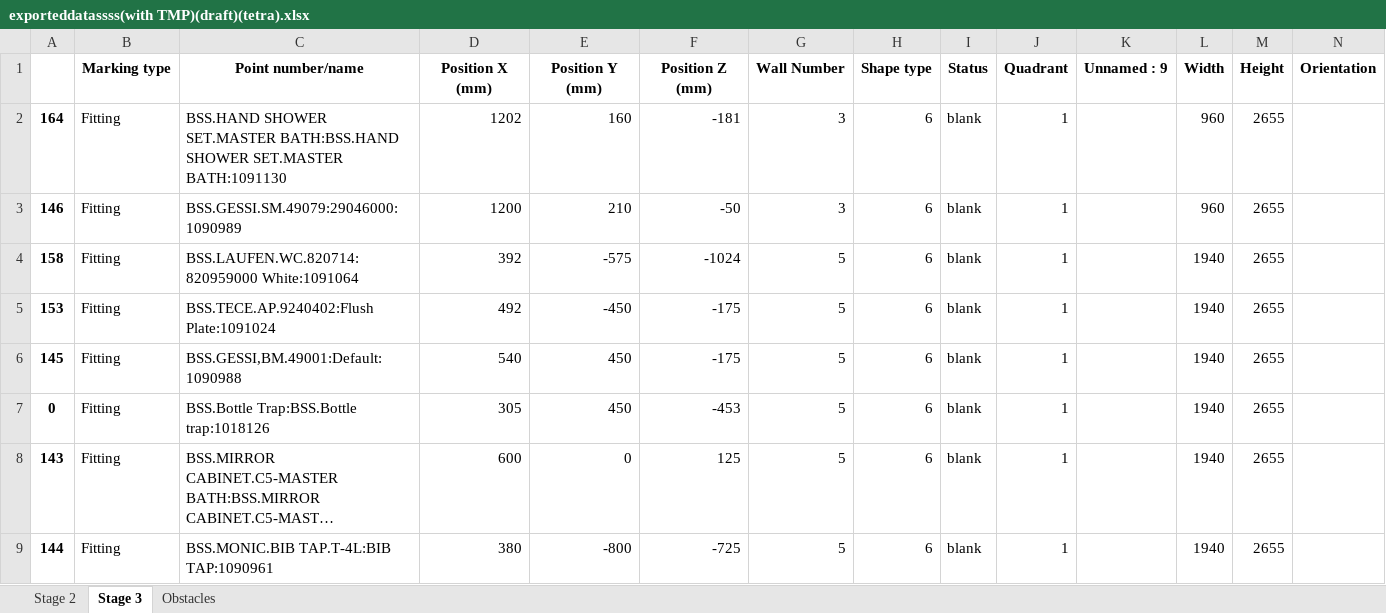
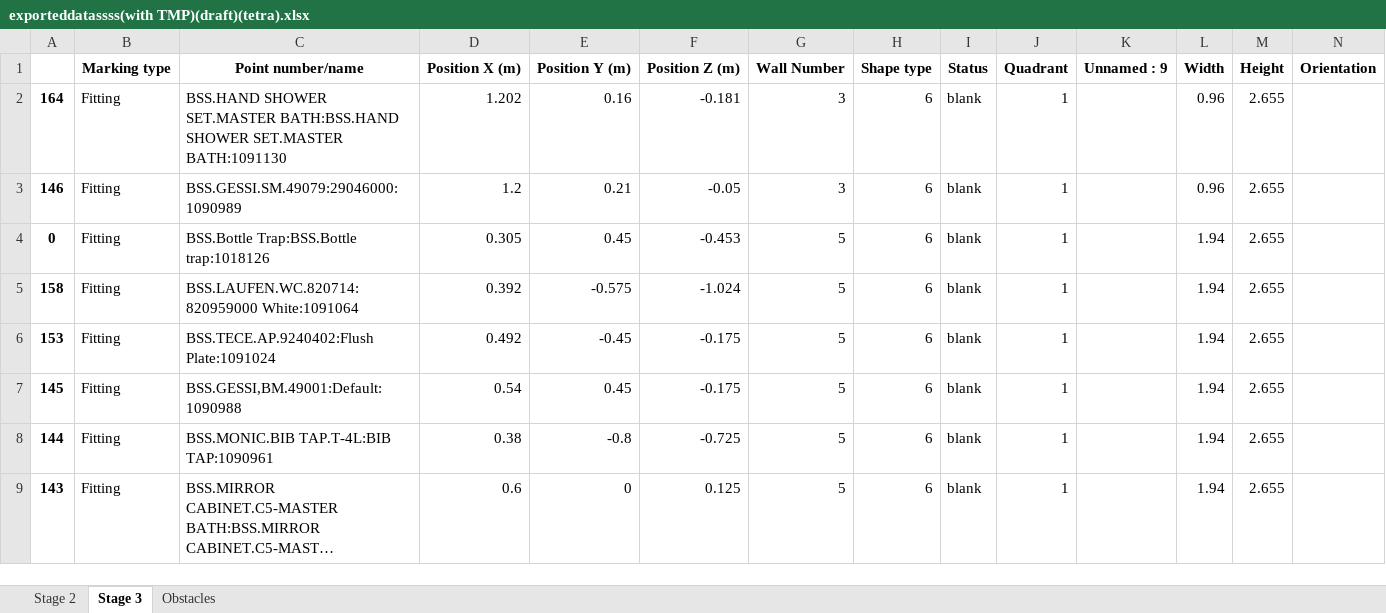
Before and after one commit to mokzhizhuan/GreyForm_UIs, an Excel workbook: Greyform-linux/Python_Application/exporteddatassss(with TMP)(draft)(tetra).xlsx, sheet Stage 3, drawn as a sheet; only a part is shown; long unchanged cells end in …; values as stored, in another font and other column widths than the file's, no borders; removed rows and columns are numbered as before the commit, all else as after; rows hold the shown columns only; the diff names each change by its address in the sheet, - before the commit and + after, or states it on an @@ line.

```diff
--- a/Greyform-linux/Python_Application/exporteddatassss(with TMP)(draft)(tetra).xlsx (sheet Stage 3)
+++ b/Greyform-linux/Python_Application/exporteddatassss(with TMP)(draft)(tetra).xlsx (sheet Stage 3)
-D1: Position X (mm)
+D1: Position X (m)
-E1: Position Y (mm)
+E1: Position Y (m)
-F1: Position Z (mm)
+F1: Position Z (m)
-D2 (Position X (m)): 1202
+D2 (Position X (m)): 1.202
-E2 (Position Y (m)): 160
+E2 (Position Y (m)): 0.16
-F2 (Position Z (m)): -181
+F2 (Position Z (m)): -0.181
-L2:L3 (Width): 960
+L2:L3 (Width): 0.96
-M2:M3 (Height): 2655
+M2:M3 (Height): 2.655
-D3 (Position X (m)): 1200
+D3 (Position X (m)): 1.2
-E3 (Position Y (m)): 210
+E3 (Position Y (m)): 0.21
-F3 (Position Z (m)): -50
+F3 (Position Z (m)): -0.05
+row 4: 0 | Fitting | BSS.Bottle Trap:BSS.Bottle trap:1018126 | 0.305 | 0.45 | -0.453 | 5 | 6 | blank | 1 |  | 1.94 | 2.655
-D5 (Position X (m)): 392
+D5 (Position X (m)): 0.392
-E5 (Position Y (m)): -575
+E5 (Position Y (m)): -0.575
-F5 (Position Z (m)): -1024
+F5 (Position Z (m)): -1.024
-L5:L7 (Width): 1940
+L5:L7 (Width): 1.94
-M5:M7 (Height): 2655
+M5:M7 (Height): 2.655
-D6 (Position X (m)): 492
+D6 (Position X (m)): 0.492
-E6 (Position Y (m)): -450
+E6 (Position Y (m)): -0.45
-F6:F7 (Position Z (m)): -175
+F6:F7 (Position Z (m)): -0.175
-D7 (Position X (m)): 540
+D7 (Position X (m)): 0.54
-E7 (Position Y (m)): 450
+E7 (Position Y (m)): 0.45
-row 7: 0 | Fitting | BSS.Bottle Trap:BSS.Bottle trap:1018126 | 305 | 450 | -453 | 5 | 6 | blank | 1 |  | 1940 | 2655
+row 8: 144 | Fitting | BSS.MONIC.BIB TAP.T-4L:BIB TAP:1090961 | 0.38 | -0.8 | -0.725 | 5 | 6 | blank | 1 |  | 1.94 | 2.655
-D9 (Position X (m)): 600
+D9 (Position X (m)): 0.6
-F9 (Position Z (m)): 125
+F9 (Position Z (m)): 0.125
-L9 (Width): 1940
+L9 (Width): 1.94
-M9 (Height): 2655
+M9 (Height): 2.655
-row 9: 144 | Fitting | BSS.MONIC.BIB TAP.T-4L:BIB TAP:1090961 | 380 | -800 | -725 | 5 | 6 | blank | 1 |  | 1940 | 2655
```
Also changed, not shown: sheet Stage 2, 32 other files.
